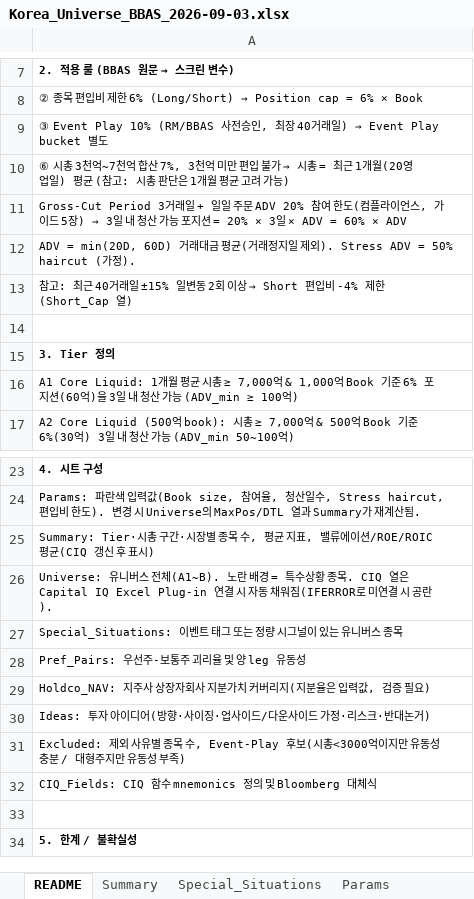
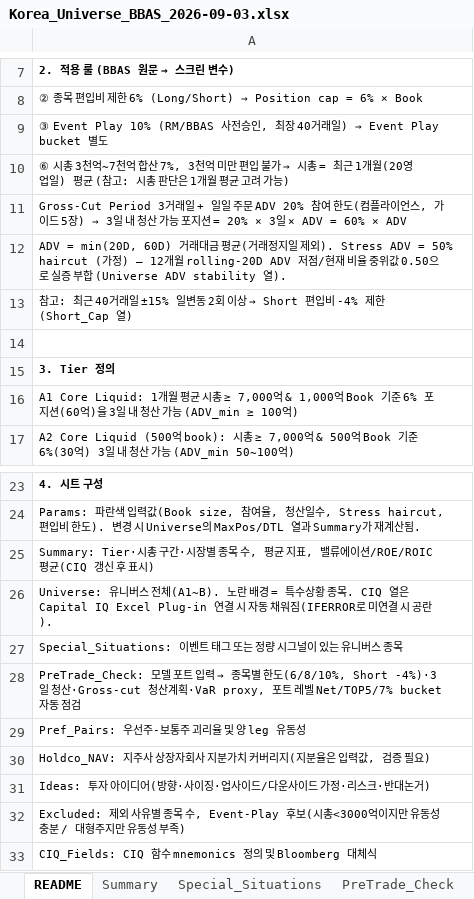
Before and after one commit to jaypretium-ai/jaypretium, an Excel workbook: output/Korea_Universe_BBAS_2026-09-03.xlsx, sheet README, drawn as a sheet; only a part is shown, gaps mark what is left out; the shorter side is filled out with more unchanged rows; values as stored, in another font and other column widths than the file's, no borders; the diff names each change by its address in the sheet, - before the commit and + after, or states it on an @@ line.

```diff
--- a/output/Korea_Universe_BBAS_2026-09-03.xlsx (sheet README)
+++ b/output/Korea_Universe_BBAS_2026-09-03.xlsx (sheet README)
+sheet tab: PreTrade_Check
-A12: …haircut (가정).
+A12: …haircut (가정) — 12개월 rolling-20D ADV 저점/현재 비율 중위값 0.50으로 실증 부합 (Universe ADV stability 열).
+row 28: PreTrade_Check: 모델 포트 입력 → 종목별 한도(6/8/10%, Short -4%)·3일 청산·Gross-cut 청산계획·VaR proxy, 포트 레벨 Net/TOP5/7% bucket 자동 점검
```
Also changed, not shown: sheet Universe, sheet Params, sheet Summary, formulas that keep their value, 6 other files.
